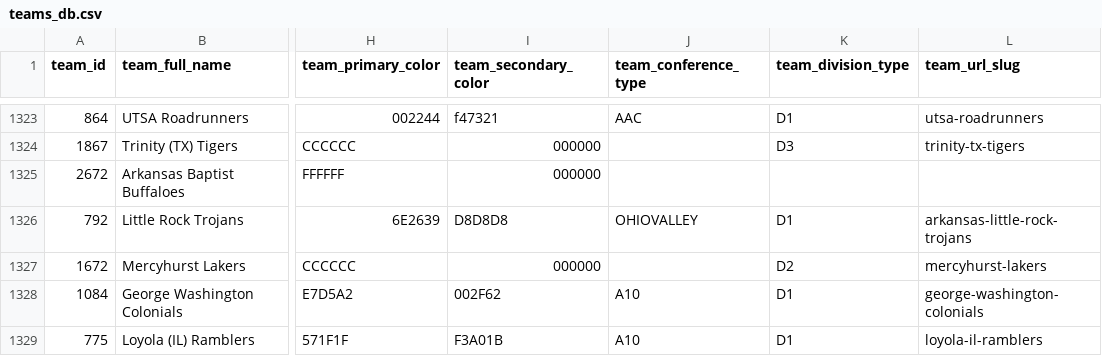
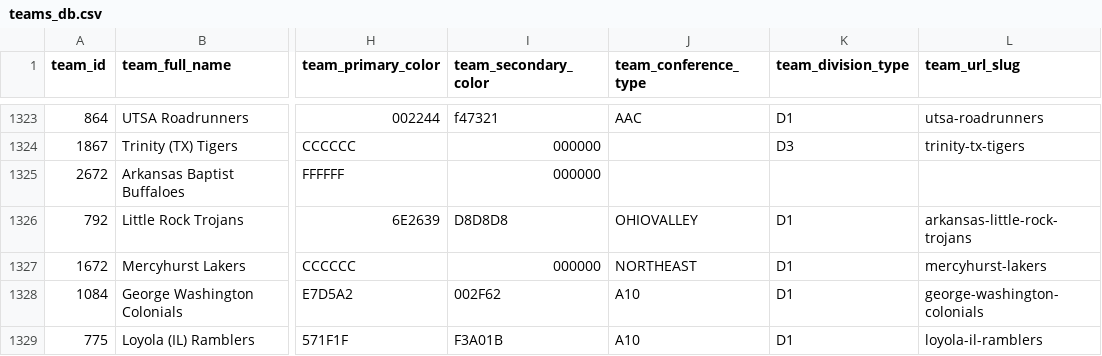
Before and after one commit to aaroncolesmith/data_load, a CSV file: data/teams_db.csv, drawn as a sheet; only a part is shown, gaps mark what is left out; the diff names each change by its address in the sheet, - before the commit and + after, or states it on an @@ line.

Commit message:
Update data

```diff
--- a/data/teams_db.csv
+++ b/data/teams_db.csv
-J1327 (team_conference_type): (empty)
+J1327 (team_conference_type): NORTHEAST
-K1327 (team_division_type): D2
+K1327 (team_division_type): D1
```
Also changed, not shown: 5 other files.
